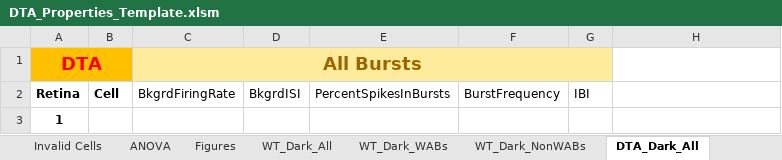
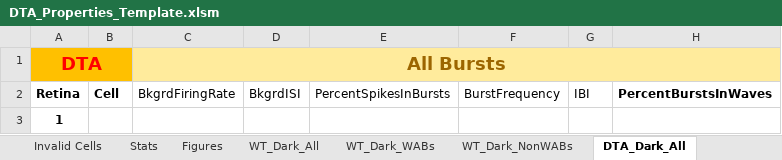
Before and after one commit to Rabadash8820/WaveAnalysisScripts, an Excel workbook: Old_Scripts/Excel_Macros/DTA_Properties_Template.xlsm, sheet DTA_Dark_All, drawn as a sheet; values as stored, in another font and other column widths than the file's, no borders; table styles not drawn; the diff names each change by its address in the sheet, - before the commit and + after, or states it on an @@ line.

```diff
--- a/Old_Scripts/Excel_Macros/DTA_Properties_Template.xlsm (sheet DTA_Dark_All)
+++ b/Old_Scripts/Excel_Macros/DTA_Properties_Template.xlsm (sheet DTA_Dark_All)
-sheet tab: ANOVA
+sheet tab: Stats
-C1:G1 merged
+C1:H1 merged
-H1 fill: none
+H1 fill: #FFEB9C
-H2: (empty)
+H2: PercentBurstsInWaves
```
Also changed, not shown: sheet Figures, sheet Contents, sheet WT_Dark_All, formulas that keep their value, charts or pictures, Old_Scripts/Excel_Macros/DTA_STTC_Template.xlsm, Old_Scripts/Excel_Macros/Light_Properties_Template.xlsm, 2 other files.
